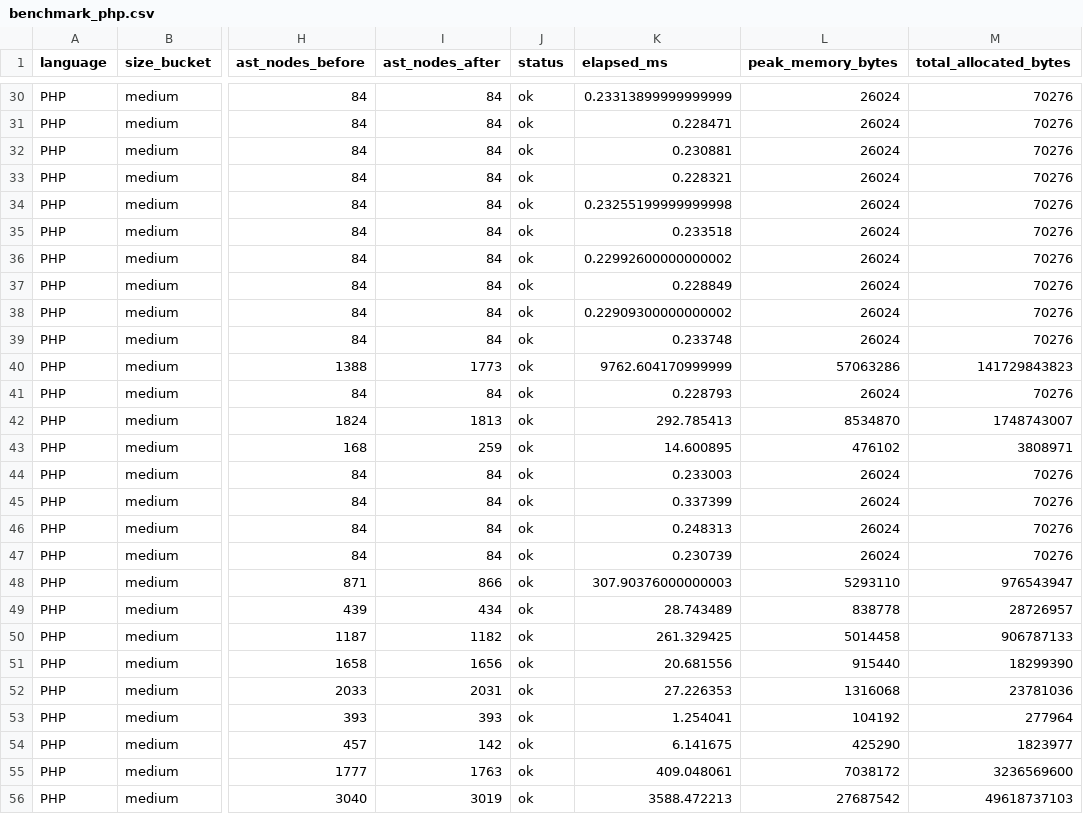
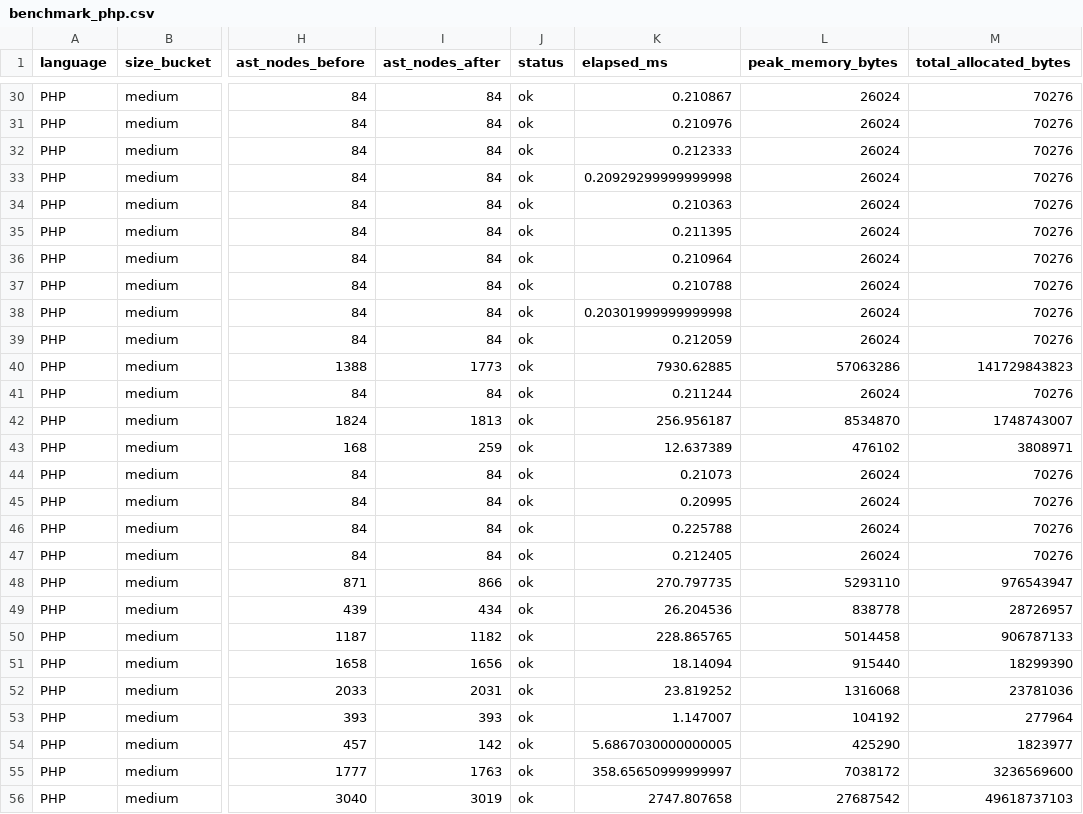
Before and after one commit to ivankovic/codediff, a CSV file: research/results/benchmark_php.csv, drawn as a sheet; only a part is shown, gaps mark what is left out; the diff covers the shown part only; the diff names each change by its address in the sheet, - before the commit and + after, or states it on an @@ line.

```diff
--- a/research/results/benchmark_php.csv
+++ b/research/results/benchmark_php.csv
-K30 (elapsed_ms): 0.23313899999999999
+K30 (elapsed_ms): 0.210867
-K31 (elapsed_ms): 0.228471
+K31 (elapsed_ms): 0.210976
-K32 (elapsed_ms): 0.230881
+K32 (elapsed_ms): 0.212333
-K33 (elapsed_ms): 0.228321
+K33 (elapsed_ms): 0.20929299999999998
-K34 (elapsed_ms): 0.23255199999999998
+K34 (elapsed_ms): 0.210363
-K35 (elapsed_ms): 0.233518
+K35 (elapsed_ms): 0.211395
-K36 (elapsed_ms): 0.22992600000000002
+K36 (elapsed_ms): 0.210964
-K37 (elapsed_ms): 0.228849
+K37 (elapsed_ms): 0.210788
-K38 (elapsed_ms): 0.22909300000000002
+K38 (elapsed_ms): 0.20301999999999998
-K39 (elapsed_ms): 0.233748
+K39 (elapsed_ms): 0.212059
-K40 (elapsed_ms): 9762.604170999999
+K40 (elapsed_ms): 7930.62885
-K41 (elapsed_ms): 0.228793
+K41 (elapsed_ms): 0.211244
-K42 (elapsed_ms): 292.785413
+K42 (elapsed_ms): 256.956187
-K43 (elapsed_ms): 14.600895
+K43 (elapsed_ms): 12.637389
-K44 (elapsed_ms): 0.233003
+K44 (elapsed_ms): 0.21073
-K45 (elapsed_ms): 0.337399
+K45 (elapsed_ms): 0.20995
-K46 (elapsed_ms): 0.248313
+K46 (elapsed_ms): 0.225788
-K47 (elapsed_ms): 0.230739
+K47 (elapsed_ms): 0.212405
-K48 (elapsed_ms): 307.90376000000003
+K48 (elapsed_ms): 270.797735
-K49 (elapsed_ms): 28.743489
+K49 (elapsed_ms): 26.204536
-K50 (elapsed_ms): 261.329425
+K50 (elapsed_ms): 228.865765
-K51 (elapsed_ms): 20.681556
+K51 (elapsed_ms): 18.14094
-K52 (elapsed_ms): 27.226353
+K52 (elapsed_ms): 23.819252
-K53 (elapsed_ms): 1.254041
+K53 (elapsed_ms): 1.147007
-K54 (elapsed_ms): 6.141675
+K54 (elapsed_ms): 5.6867030000000005
-K55 (elapsed_ms): 409.048061
+K55 (elapsed_ms): 358.65650999999997
-K56 (elapsed_ms): 3588.472213
+K56 (elapsed_ms): 2747.807658
```
Also changed, not shown: 33 edited cells elsewhere in this file, research/results/benchmark_java.csv, research/results/benchmark_ruby.csv, 23 other files.
